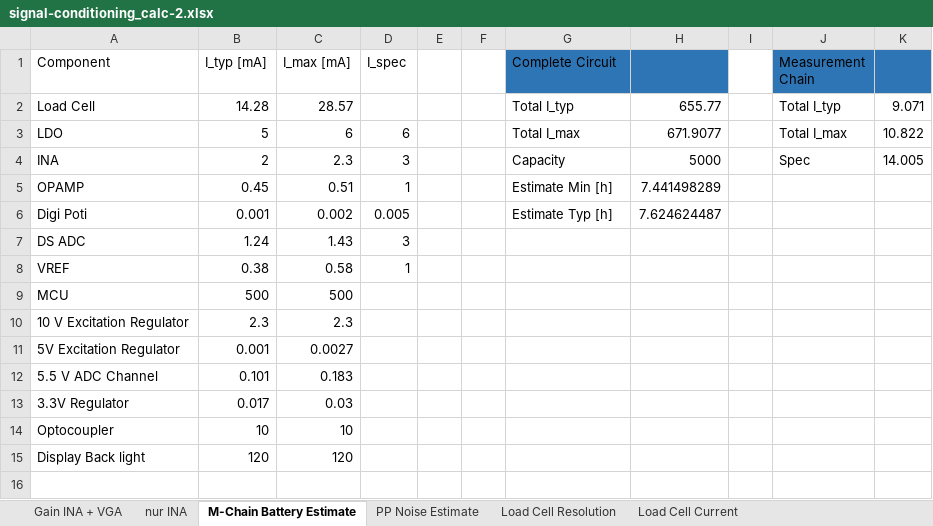
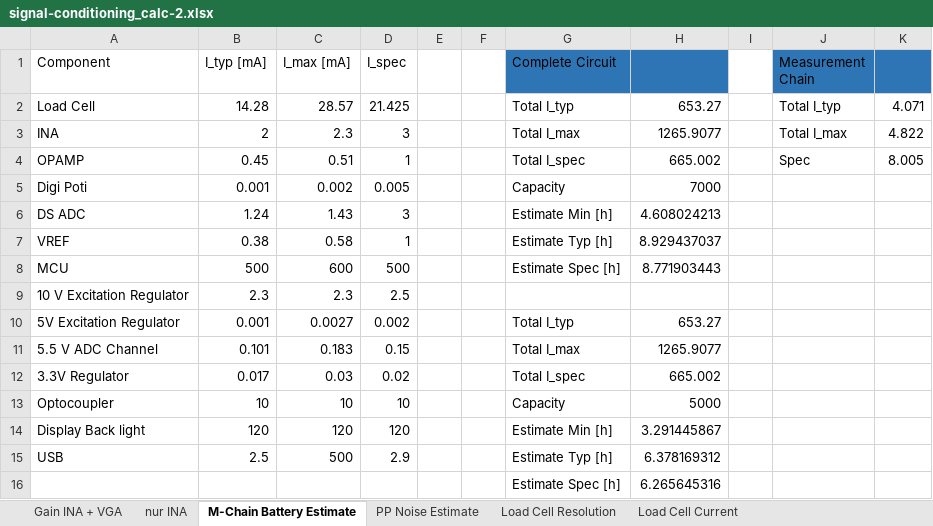
Before and after one commit to jcchincheong-bb/Verificationator_GP-WS25-26, an Excel workbook: 2.2 Measurement Chain/signal-conditioning_calc-2.xlsx, sheet M-Chain Battery Estimate, drawn as a sheet; values as stored, in another font and other column widths than the file's, no borders; removed rows and columns are numbered as before the commit, all else as after; the diff names each change by its address in the sheet, - before the commit and + after, or states it on an @@ line.

```diff
--- a/2.2 Measurement Chain/signal-conditioning_calc-2.xlsx (sheet M-Chain Battery Estimate)
+++ b/2.2 Measurement Chain/signal-conditioning_calc-2.xlsx (sheet M-Chain Battery Estimate)
-D2 (I_spec): (empty)
+D2 (I_spec): 21.425
-H2: 655.77
+H2: 653.27
-K2: 9.071
+K2: 4.071
-row 3: LDO | 5 | 6 | 6 |  |  | Total I_max | 671.9077 |  | Total I_max | 10.822
-G3 (Complete Circuit): Capacity
+G3 (Complete Circuit): Total I_max
-H3: 5000
+H3: 1265.9077
-J3 (Measurement Chain): Spec
+J3 (Measurement Chain): Total I_max
-K3: 14.005
+K3: 4.822
-G4 (Complete Circuit): Estimate Min [h]
+G4 (Complete Circuit): Total I_spec
-H4: 7.441498289
+H4: 665.002
-J4 (Measurement Chain): (empty)
+J4 (Measurement Chain): Spec
-K4: (empty)
+K4: 8.005
-G5 (Complete Circuit): Estimate Typ [h]
+G5 (Complete Circuit): Capacity
-H5: 7.624624487
+H5: 7000
-G6 (Complete Circuit): (empty)
+G6 (Complete Circuit): Estimate Min [h]
-H6: (empty)
+H6: 4.608024213
-G7 (Complete Circuit): (empty)
+G7 (Complete Circuit): Estimate Typ [h]
-H7: (empty)
+H7: 8.929437037
-C8 (I_max [mA]): 500
+C8 (I_max [mA]): 600
-D8 (I_spec): (empty)
+D8 (I_spec): 500
-G8 (Complete Circuit): (empty)
+G8 (Complete Circuit): Estimate Spec [h]
-H8: (empty)
+H8: 8.771903443
-D9 (I_spec): (empty)
+D9 (I_spec): 2.5
-D10 (I_spec): (empty)
+D10 (I_spec): 0.002
-G10 (Complete Circuit): (empty)
+G10 (Complete Circuit): Total I_typ
-H10: (empty)
+H10: 653.27
-D11 (I_spec): (empty)
+D11 (I_spec): 0.15
-G11 (Complete Circuit): (empty)
+G11 (Complete Circuit): Total I_max
-H11: (empty)
+H11: 1265.9077
-D12 (I_spec): (empty)
+D12 (I_spec): 0.02
-G12 (Complete Circuit): (empty)
+G12 (Complete Circuit): Total I_spec
-H12: (empty)
+H12: 665.002
-D13 (I_spec): (empty)
+D13 (I_spec): 10
-G13 (Complete Circuit): (empty)
+G13 (Complete Circuit): Capacity
-H13: (empty)
+H13: 5000
-D14 (I_spec): (empty)
+D14 (I_spec): 120
-G14 (Complete Circuit): (empty)
+G14 (Complete Circuit): Estimate Min [h]
-H14: (empty)
+H14: 3.291445867
+row 15: USB | 2.5 | 500 | 2.9 |  |  | Estimate Typ [h] | 6.378169312
+row 16:  |  |  |  |  |  | Estimate Spec [h] | 6.265645316
```
Also changed, not shown: 22 other files.
